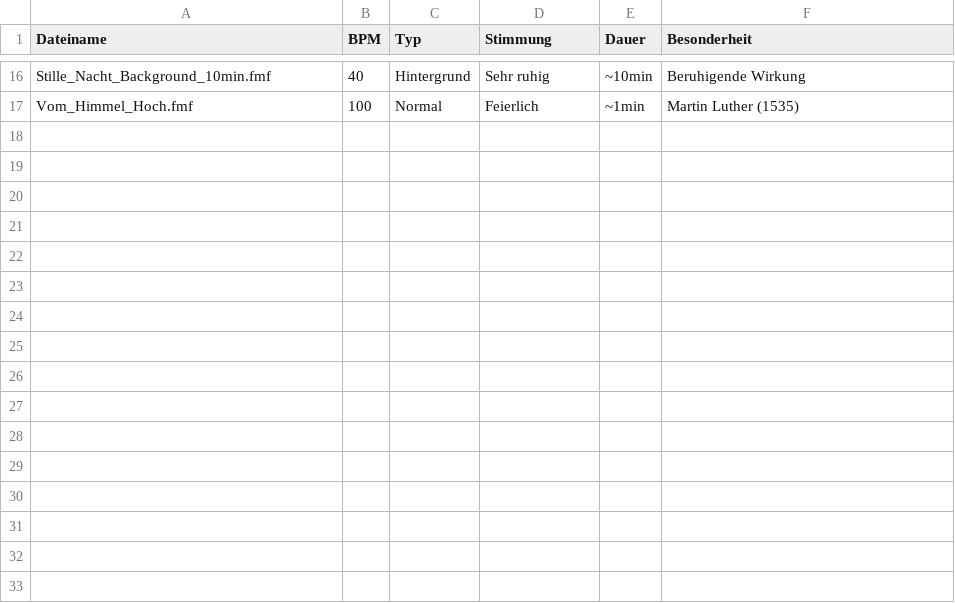
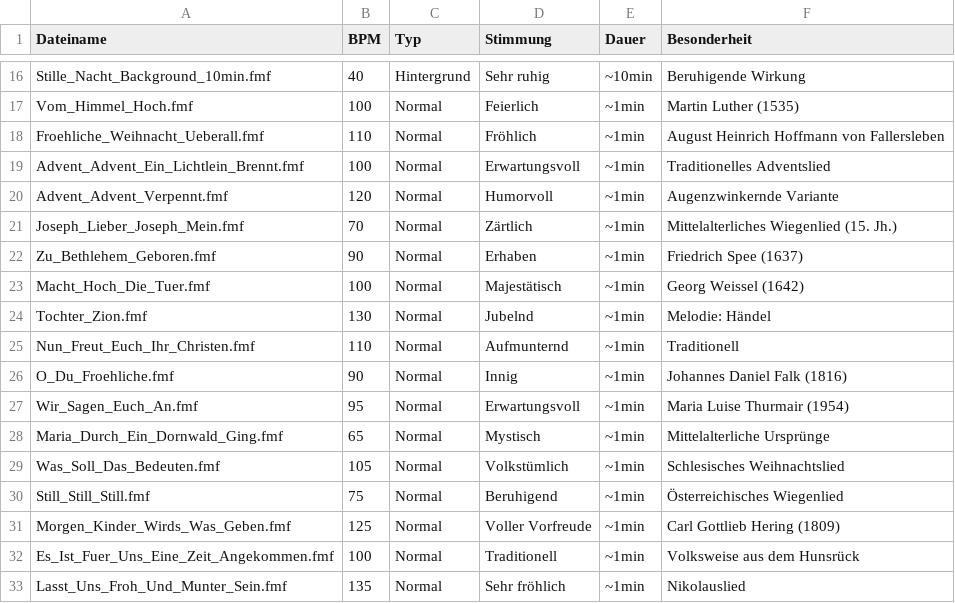
Before and after one commit to openlewa/Weihnachtslieder-Flipper-Zero, a CSV file: german_christmas_songs/SONG_LIST.csv, drawn as a sheet; only a part is shown, gaps mark what is left out.

```diff
--- a/german_christmas_songs/SONG_LIST.csv
+++ b/german_christmas_songs/SONG_LIST.csv
@@ -17 +17,17 @@ Stille_Nacht_Background_10min.fmf,40,Hintergrund,Sehr ruhig,~10min,Beruhigende W
 Vom_Himmel_Hoch.fmf,100,Normal,Feierlich,~1min,Martin Luther (1535)
+Froehliche_Weihnacht_Ueberall.fmf,110,Normal,Fröhlich,~1min,August Heinrich Hoffmann von Fallersleben
+Advent_Advent_Ein_Lichtlein_Brennt.fmf,100,Normal,Erwartungsvoll,~1min,Traditionelles Adventslied
+Advent_Advent_Verpennt.fmf,120,Normal,Humorvoll,~1min,Augenzwinkernde Variante
+Joseph_Lieber_Joseph_Mein.fmf,70,Normal,Zärtlich,~1min,Mittelalterliches Wiegenlied (15. Jh.)
+Zu_Bethlehem_Geboren.fmf,90,Normal,Erhaben,~1min,Friedrich Spee (1637)
+Macht_Hoch_Die_Tuer.fmf,100,Normal,Majestätisch,~1min,Georg Weissel (1642)
+Tochter_Zion.fmf,130,Normal,Jubelnd,~1min,Melodie: Händel
+Nun_Freut_Euch_Ihr_Christen.fmf,110,Normal,Aufmunternd,~1min,Traditionell
+O_Du_Froehliche.fmf,90,Normal,Innig,~1min,Johannes Daniel Falk (1816)
+Wir_Sagen_Euch_An.fmf,95,Normal,Erwartungsvoll,~1min,Maria Luise Thurmair (1954)
+Maria_Durch_Ein_Dornwald_Ging.fmf,65,Normal,Mystisch,~1min,Mittelalterliche Ursprünge
+Was_Soll_Das_Bedeuten.fmf,105,Normal,Volkstümlich,~1min,Schlesisches Weihnachtslied
+Still_Still_Still.fmf,75,Normal,Beruhigend,~1min,Österreichisches Wiegenlied
+Morgen_Kinder_Wirds_Was_Geben.fmf,125,Normal,Voller Vorfreude,~1min,Carl Gottlieb Hering (1809)
+Es_Ist_Fuer_Uns_Eine_Zeit_Angekommen.fmf,100,Normal,Traditionell,~1min,Volksweise aus dem Hunsrück
+Lasst_Uns_Froh_Und_Munter_Sein.fmf,135,Normal,Sehr fröhlich,~1min,Nikolauslied
```
Also changed, not shown: 22 other files.
